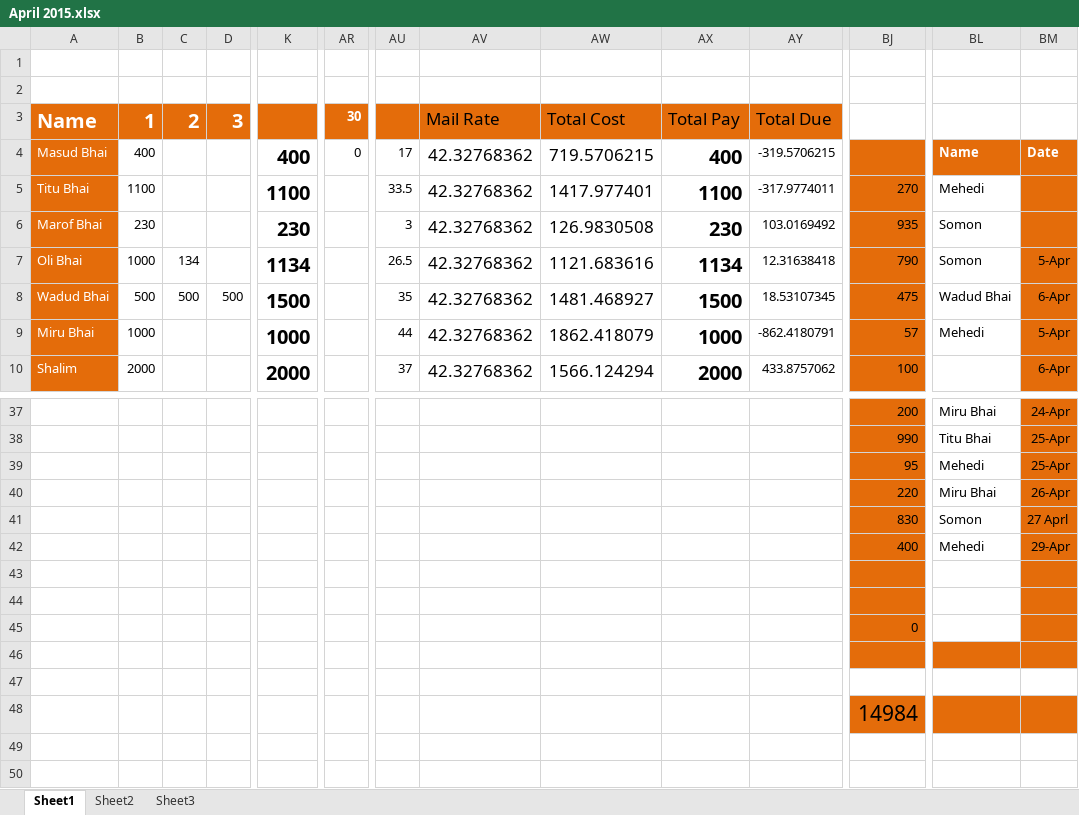
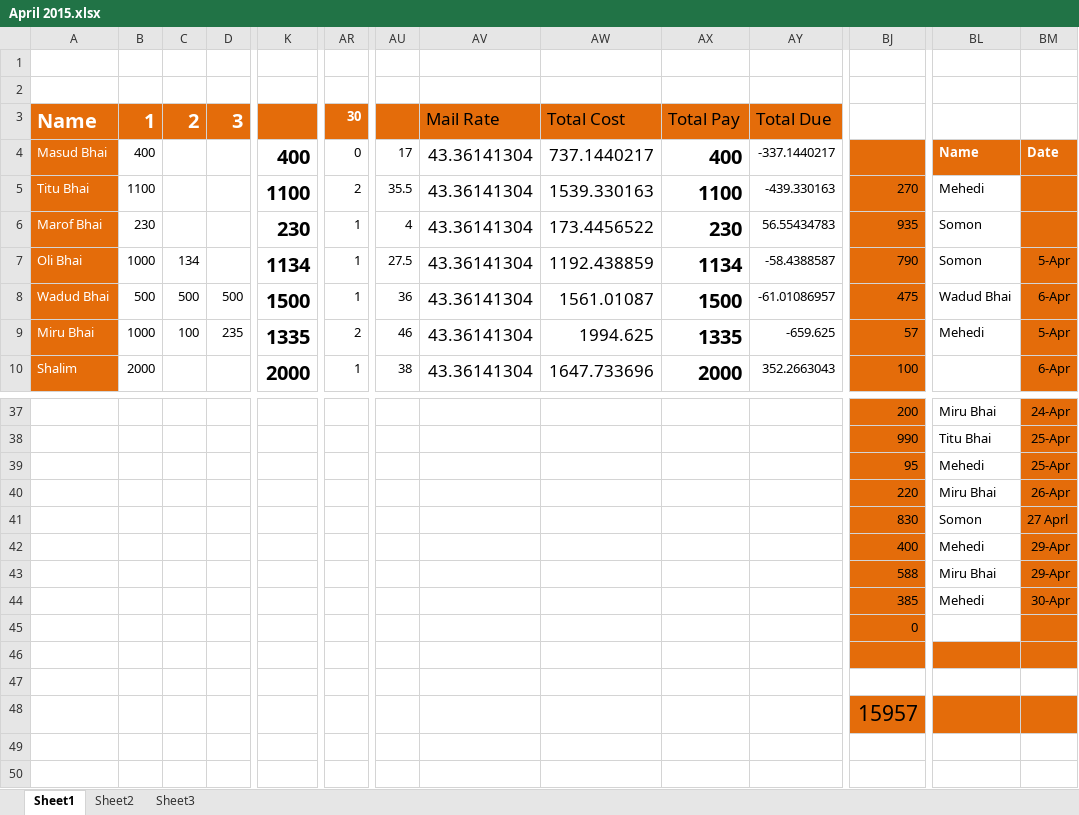
Before and after one commit to mehedi4475/April-2015, an Excel workbook: April 2015.xlsx, sheet Sheet1, drawn as a sheet; only a part is shown, gaps mark what is left out; values as stored, in another font and other column widths than the file's, no borders; rows hold the shown columns only; the diff covers the shown part only; the diff names each change by its address in the sheet, - before the commit and + after, or states it on an @@ line.

Commit message:
30 April 2015

```diff
--- a/April 2015.xlsx (sheet Sheet1)
+++ b/April 2015.xlsx (sheet Sheet1)
-AV4:AV10: 42.32768362
+AV4:AV10: 43.36141304
-AW4: 719.5706215
+AW4: 737.1440217
-AY4: -319.5706215
+AY4: -337.1440217
-AR5: (empty)
+AR5: 2
-AU5: 33.5
+AU5: 35.5
-AW5: 1417.977401
+AW5: 1539.330163
-AY5: -317.9774011
+AY5: -439.330163
-AR6:AR8: (empty)
+AR6:AR8: 1
-AU6: 3
+AU6: 4
-AW6: 126.9830508
+AW6: 173.4456522
-AY6: 103.0169492
+AY6: 56.55434783
-AU7: 26.5
+AU7: 27.5
-AW7: 1121.683616
+AW7: 1192.438859
-AY7: 12.31638418
+AY7: -58.4388587
-AU8: 35
+AU8: 36
-AW8: 1481.468927
+AW8: 1561.01087
-AY8: 18.53107345
+AY8: -61.01086957
-C9: (empty)
+C9: 100
-D9: (empty)
+D9: 235
-K9: 1000
+K9: 1335
-AR9: (empty)
+AR9: 2
-AU9: 44
+AU9: 46
-AW9: 1862.418079
+AW9: 1994.625
-AX9: 1000
+AX9: 1335
-AY9: -862.4180791
+AY9: -659.625
-AR10: (empty)
+AR10: 1
-AU10: 37
+AU10: 38
-AW10: 1566.124294
+AW10: 1647.733696
-AY10: 433.8757062
+AY10: 352.2663043
-row 43: (empty)
+row 43:  |  |  |  |  |  |  |  |  |  |  | 588 | Miru Bhai | 29-Apr
-row 44: (empty)
+row 44:  |  |  |  |  |  |  |  |  |  |  | 385 | Mehedi | 30-Apr
-BJ48: 14984
+BJ48: 15957
```
Also changed, not shown: 25 edited cells elsewhere in this sheet.
